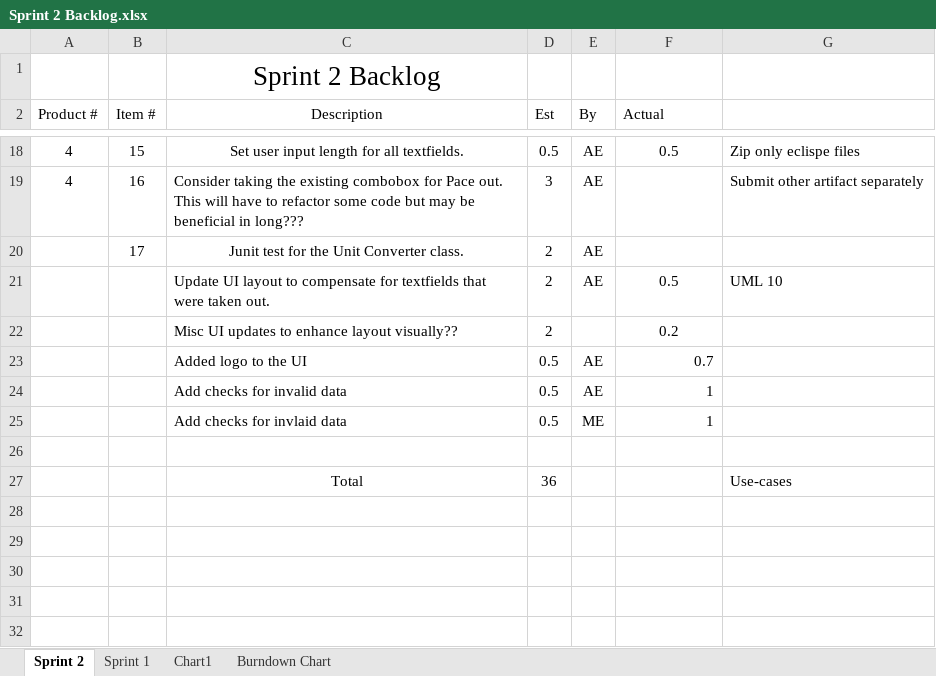
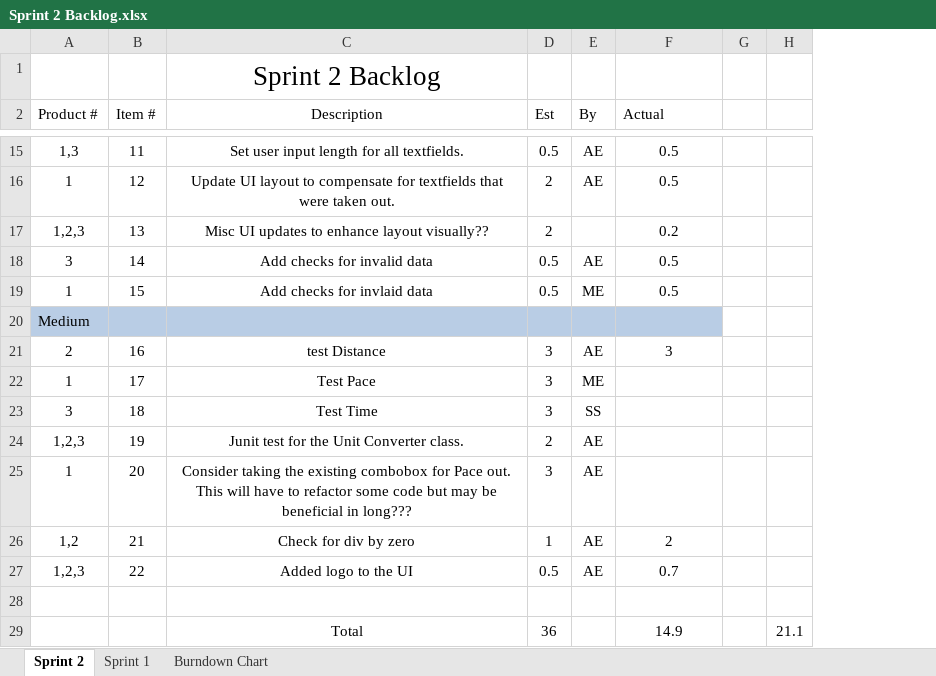
Before and after one commit to elliae01/assignment8, an Excel workbook: assignment8/src/Backlog/Sprint 2 Backlog.xlsx, sheet Sprint 2, drawn as a sheet; only a part is shown, gaps mark what is left out; values as stored, in another font and other column widths than the file's, no borders; removed rows and columns are numbered as before the commit, all else as after; the diff covers the shown part only; the diff names each change by its address in the sheet, - before the commit and + after, or states it on an @@ line.

Commit message:
Product and Sprint 2 Backlogs formated to turn in.

```diff
--- a/assignment8/src/Backlog/Sprint 2 Backlog.xlsx (sheet Sprint 2)
+++ b/assignment8/src/Backlog/Sprint 2 Backlog.xlsx (sheet Sprint 2)
-sheet tab: Chart1
-column G, row 18: Zip only eclispe files; row 21: UML 10; row 27: Use-cases
+column G, empty
+column H, row 29: 21.1
-A15 (Product #): 4
+A15 (Product #): 1,3
-B15 (Item #): 15
+B15 (Item #): 11
-row 19: 4 | 16 | Consider taking the existing combobox for Pace out. This will have to refactor some code but may be beneficial in long??? | 3 | AE |  | Submit other artifact separately
-row 20:  | 17 | Junit test for the Unit Converter class. | 2 | AE
-A16 (Product #): (empty)
+A16 (Product #): 1
-B16 (Item #): (empty)
+B16 (Item #): 12
-C16:C17 alignment: left
+C16:C17 alignment: center
-A17 (Product #): (empty)
+A17 (Product #): 1,2,3
-B17 (Item #): (empty)
+B17 (Item #): 13
-row 23:  |  | Added logo to the UI | 0.5 | AE | 0.7
-A18 (Product #): (empty)
+A18 (Product #): 3
-B18 (Item #): (empty)
+B18 (Item #): 14
-C18:C19 alignment: left
+C18:C19 alignment: center
-F18:F19 (Actual): 1
+F18:F19 (Actual): 0.5
-F18:F19 alignment: right
+F18:F19 alignment: center
-A19 (Product #): (empty)
+A19 (Product #): 1
-B19 (Item #): (empty)
+B19 (Item #): 15
+row 20: Medium
+row 21: 2 | 16 | test Distance | 3 | AE | 3
+row 22: 1 | 17 | Test Pace | 3 | ME
+row 23: 3 | 18 | Test Time | 3 | SS
+row 24: 1,2,3 | 19 | Junit test for the Unit Converter class. | 2 | AE
+row 25: 1 | 20 | Consider taking the existing combobox for Pace out. This will have to refactor some code but may be beneficial in long??? | 3 | AE
+row 26: 1,2 | 21 | Check for div by zero | 1 | AE | 2
+row 27: 1,2,3 | 22 | Added logo to the UI | 0.5 | AE | 0.7
-F29 (Actual): (empty)
+F29 (Actual): 14.9
```
Also changed, not shown: 5 added rows, 8 removed rows, 11 edited cells and cell formats elsewhere in this sheet, sheet Burndown Chart, sheet Sprint 1, formulas that keep their value, charts or pictures, assignment8/src/Backlog/Product Backlog.xlsx.
